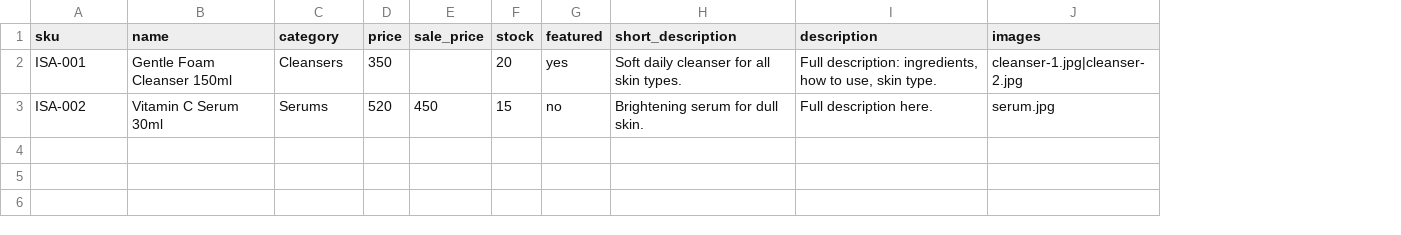
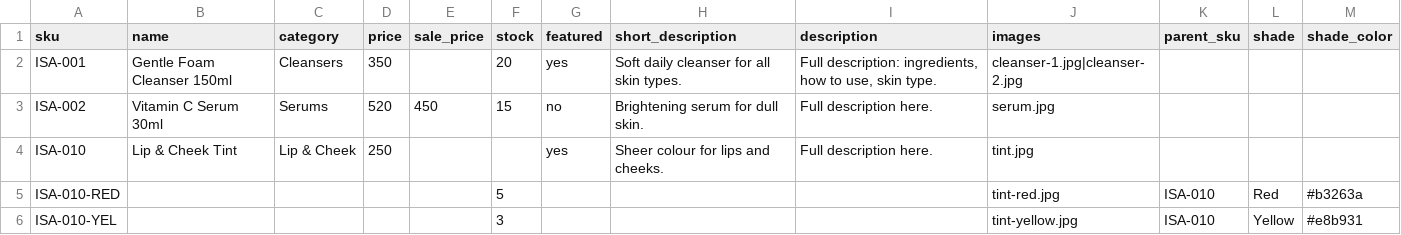
Before and after one commit to ibrahimmalii/isa, a CSV file: products/products-template.csv, drawn as a sheet; the diff names each change by its address in the sheet, - before the commit and + after, or states it on an @@ line.

Commit message:
feat: shade and scent picker — one product, a quantity per colour or smell
Variable products whose only attribute is Shade or Scent list every option with its
colour dot and stock left, each with its own quantity, and one button adds them all.
Shop cards show the dots. CSV importer gains parent_sku / shade / scent / shade_color.

```diff
--- a/products/products-template.csv
+++ b/products/products-template.csv
+column K (parent_sku), empty
+column L (shade), empty
+column M (shade_color), empty
+row 4: ISA-010 | Lip & Cheek Tint | Lip & Cheek | 250 |  |  | yes | Sheer colour for lips and cheeks. | Full description here. | tint.jpg
+row 5: ISA-010-RED |  |  |  |  | 5 |  |  |  | tint-red.jpg | ISA-010 | Red | #b3263a
+row 6: ISA-010-YEL |  |  |  |  | 3 |  |  |  | tint-yellow.jpg | ISA-010 | Yellow | #e8b931
```
Also changed, not shown: 8 other files.
